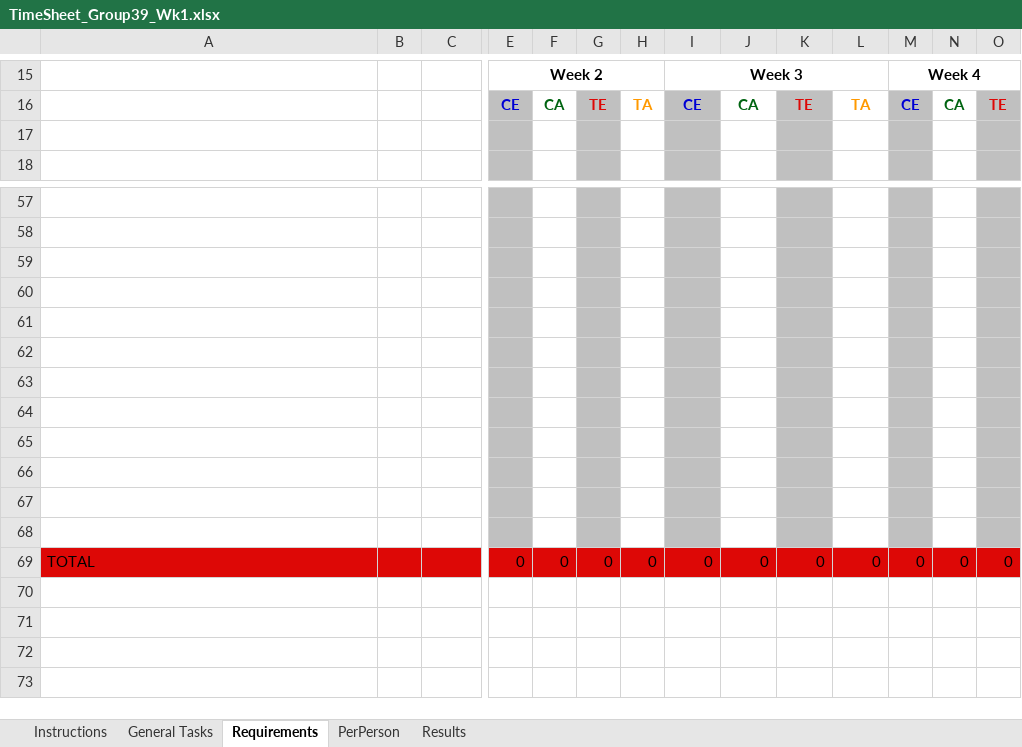
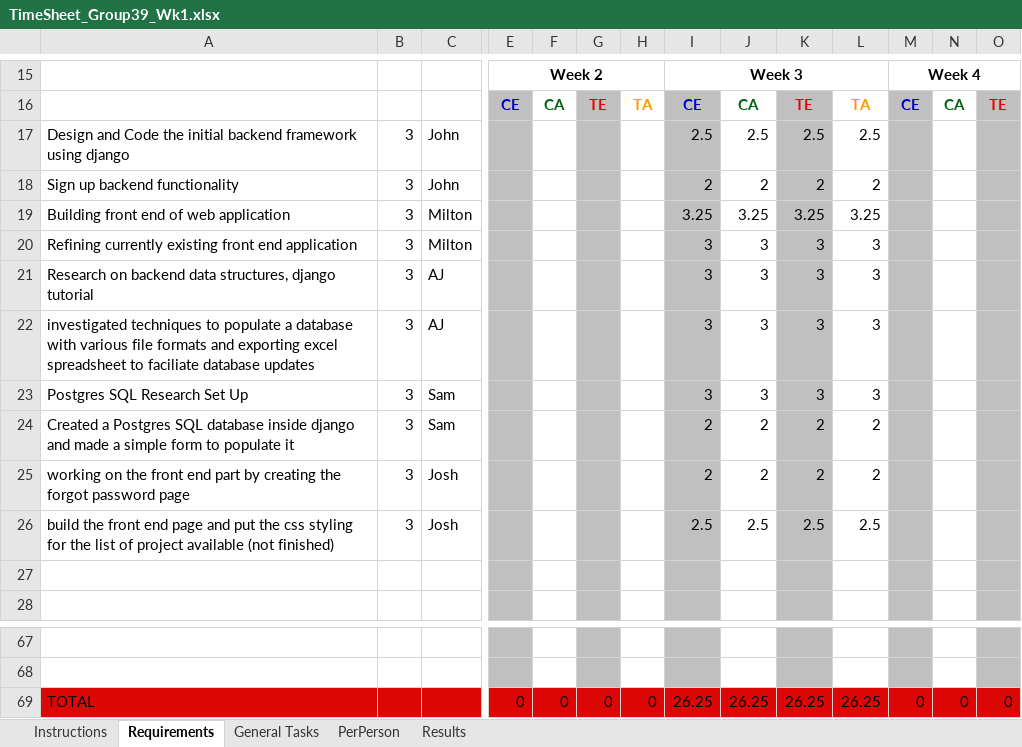
Before and after one commit to Syncline-blip/UN-RCE-WA-Database, an Excel workbook: Project Documentations/Weekly Deliverables/W3/TimeSheet_Group39_Wk1.xlsx, sheet Requirements, drawn as a sheet; only a part is shown, gaps mark what is left out; values as stored, in another font and other column widths than the file's, no borders; conditional formats not drawn; removed rows and columns are numbered as before the commit, all else as after; rows hold the shown columns only; the diff names each change by its address in the sheet, - before the commit and + after, or states it on an @@ line.

```diff
--- a/Project Documentations/Weekly Deliverables/W3/TimeSheet_Group39_Wk1.xlsx (sheet Requirements)
+++ b/Project Documentations/Weekly Deliverables/W3/TimeSheet_Group39_Wk1.xlsx (sheet Requirements)
@@ sheet tab order changed: Instructions | Requirements | General Tasks | PerPerson | Results @@
+row 17: Design and Code the initial backend framework using django | 3 | John |  |  |  |  | 2.5 | 2.5 | 2.5 | 2.5
+row 18: Sign up backend functionality | 3 | John |  |  |  |  | 2 | 2 | 2 | 2
+row 19: Building front end of web application | 3 | Milton |  |  |  |  | 3.25 | 3.25 | 3.25 | 3.25
+row 20: Refining currently existing front end application | 3 | Milton |  |  |  |  | 3 | 3 | 3 | 3
+row 21: Research on backend data structures, django tutorial | 3 | AJ |  |  |  |  | 3 | 3 | 3 | 3
+row 22: investigated techniques to populate a database with various file formats and exporting excel spreadsheet to faciliate database updates | 3 | AJ |  |  |  |  | 3 | 3 | 3 | 3
+row 23: Postgres SQL Research Set Up | 3 | Sam |  |  |  |  | 3 | 3 | 3 | 3
+row 24: Created a Postgres SQL database inside django and made a simple form to populate it | 3 | Sam |  |  |  |  | 2 | 2 | 2 | 2
+row 25: working on the front end part by creating the forgot password page | 3 | Josh |  |  |  |  | 2 | 2 | 2 | 2
+row 26: build the front end page and put the css styling for the list of project available (not finished) | 3 | Josh |  |  |  |  | 2.5 | 2.5 | 2.5 | 2.5
-row 59: (empty)
-row 60: (empty)
-row 61: (empty)
-row 62: (empty)
-row 63: (empty)
-row 64: (empty)
-row 65: (empty)
-row 66: (empty)
-row 67: (empty)
-row 68: (empty)
-I69: 0
+I69: 26.25
-J69: 0
+J69: 26.25
-K69: 0
+K69: 26.25
-L69: 0
+L69: 26.25
```
Also changed, not shown: sheet General Tasks, sheet PerPerson, sheet Results, 3 other files.
